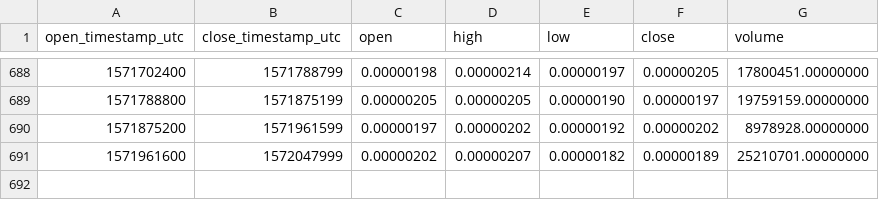
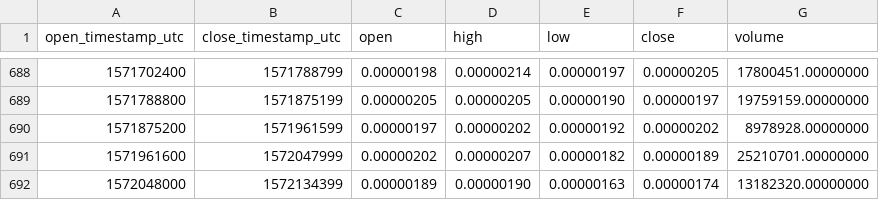
Before and after one commit to cryptobigbro/binance-CMTBTC, a CSV file: binance-CMTBTC-1d.csv, drawn as a sheet; only a part is shown, gaps mark what is left out; the diff names each change by its address in the sheet, - before the commit and + after, or states it on an @@ line.

Commit message:
Update OHLCV data.

```diff
--- a/binance-CMTBTC-1d.csv
+++ b/binance-CMTBTC-1d.csv
+row 692: 1572048000 | 1572134399 | 0.00000189 | 0.00000190 | 0.00000163 | 0.00000174 | 13182320.00000000
```
Also changed, not shown: 1 other file.
